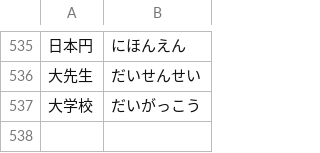
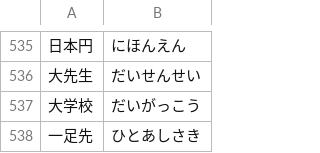
Before and after one commit to marmooo/type-yomi, a TSV file: docs/data/1.tsv, drawn as a sheet; only a part is shown, gaps mark what is left out; the diff names each change by its address in the sheet, - before the commit and + after, or states it on an @@ line.

```diff
--- a/docs/data/1.tsv
+++ b/docs/data/1.tsv
+row 538: 一足先 | ひとあしさき
```
Also changed, not shown: docs/data/12.tsv, docs/data/7.tsv, 10 other files.
